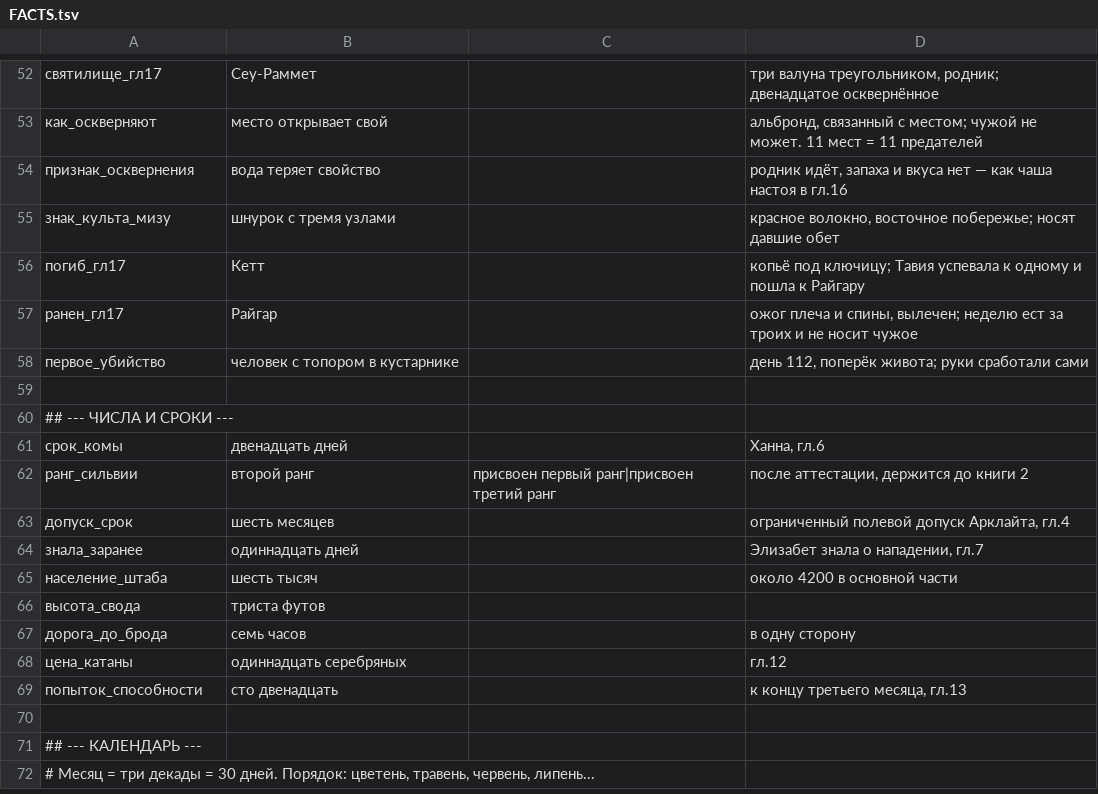
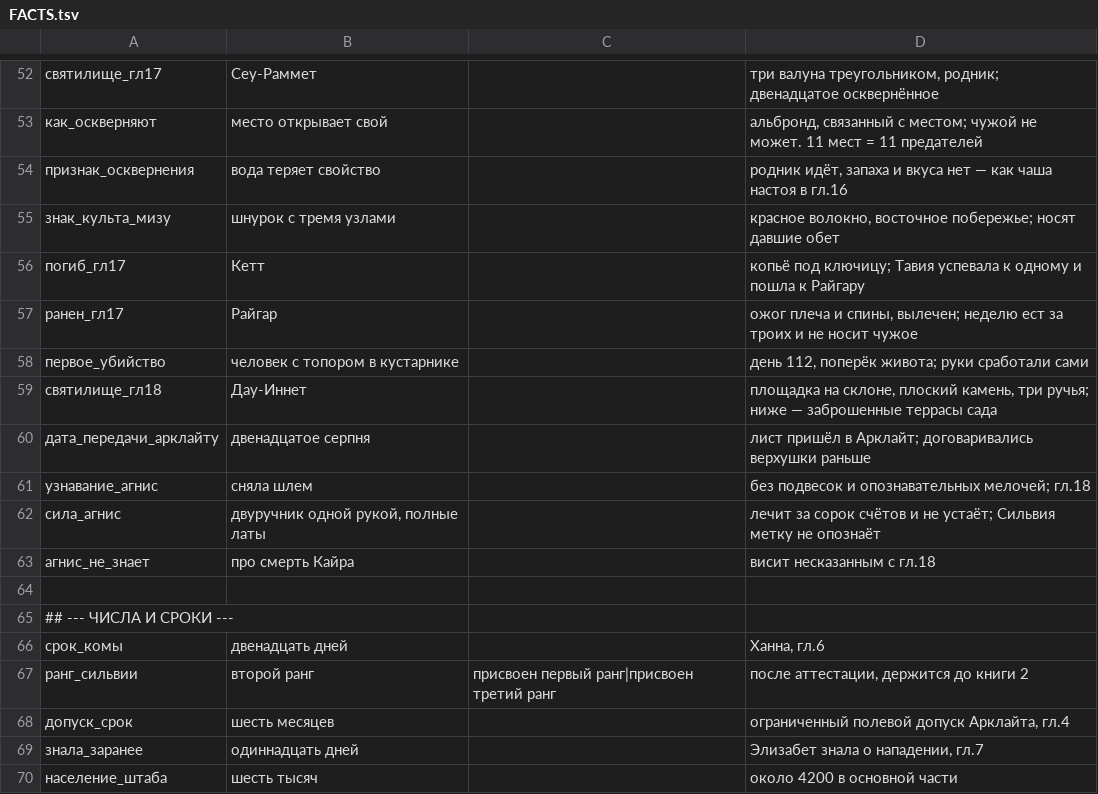
Before and after one commit to ovococjsjs-gif/shardsoftheabyss, a TSV file: 01-canon/FACTS.tsv, drawn as a sheet; only a part is shown, gaps mark what is left out; the shorter side is filled out with more unchanged rows; the diff names each change by its address in the sheet, - before the commit and + after, or states it on an @@ line.

Commit message:
Глава 18 «Второй отряд» — 7914 слов. Дау-Иннет, снятие свойства с копья, приход Арклайта, Агнис снимает шлем
Co-authored-by: arena-agent <297053741+arena-agent@users.noreply.github.com>

```diff
--- a/01-canon/FACTS.tsv
+++ b/01-canon/FACTS.tsv
+row 59: святилище_гл18 | Дау-Иннет |  | площадка на склоне, плоский камень, три ручья; ниже — заброшенные террасы сада
+row 60: дата_передачи_арклайту | двенадцатое серпня |  | лист пришёл в Арклайт; договаривались верхушки раньше
+row 61: узнавание_агнис | сняла шлем |  | без подвесок и опознавательных мелочей; гл.18
+row 62: сила_агнис | двуручник одной рукой, полные латы |  | лечит за сорок счётов и не устаёт; Сильвия метку не опознаёт
+row 63: агнис_не_знает | про смерть Кайра |  | висит несказанным с гл.18
```
Also changed, not shown: 5 other files.
